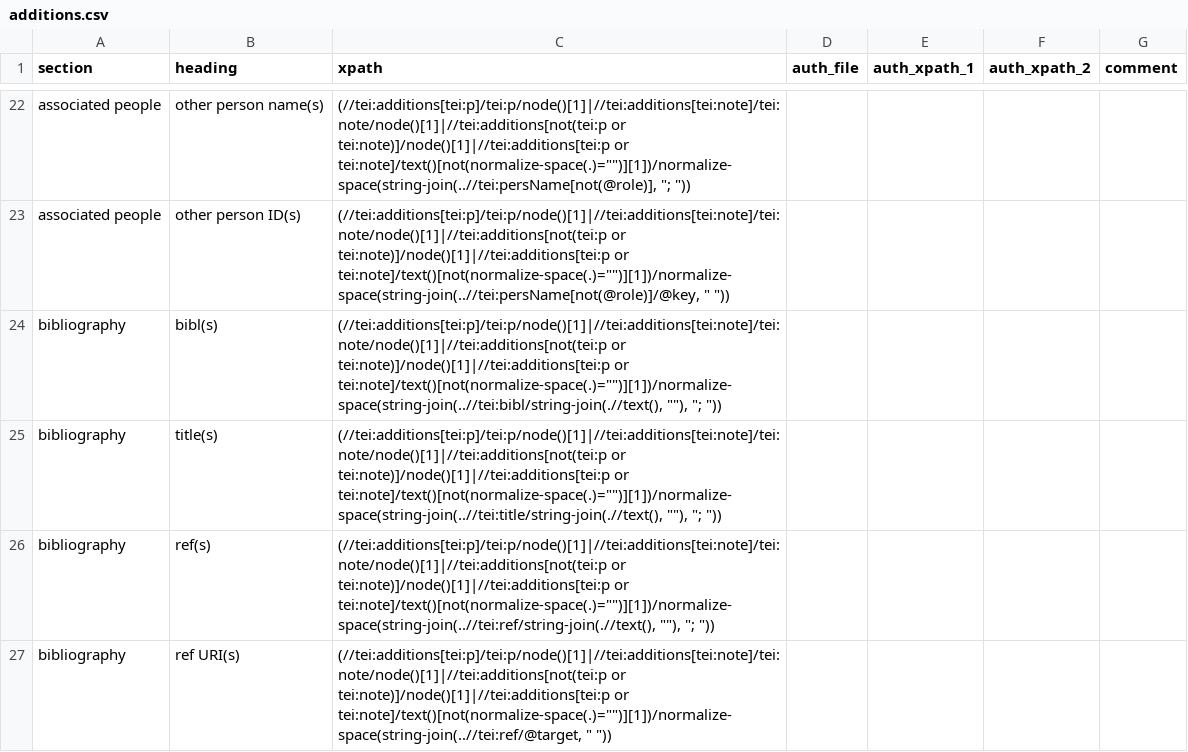
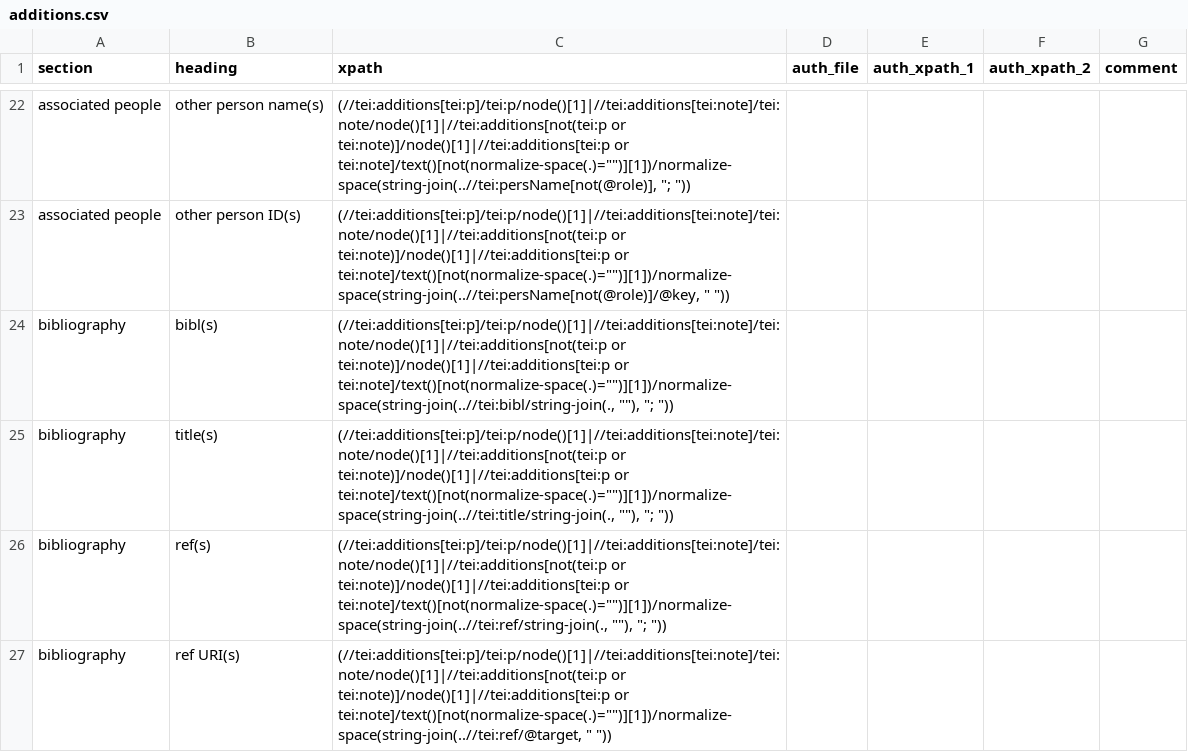
Before and after one commit to dowsmiller/cambridge-mss-tabular-data, a CSV file: sdm_code/config/additions.csv, drawn as a sheet; only a part is shown, gaps mark what is left out.

```diff
--- a/sdm_code/config/additions.csv
+++ b/sdm_code/config/additions.csv
@@ -23,5 +23,5 @@ associated people,other person name(s),"(//tei:additions[tei:p]/tei:p/node()[1]|
 associated people,other person ID(s),"(//tei:additions[tei:p]/tei:p/node()[1]|//tei:additions[tei:note]/tei:note/node()[1]|//tei:additions[not(tei:p or tei:note)]/node()[1]|//tei:additions[tei:p or tei:note]/text()[not(normalize-space(.)="""")][1])/normalize-space(string-join(..//tei:persName[not(@role)]/@key, "" ""))",,,,
-bibliography,bibl(s),"(//tei:additions[tei:p]/tei:p/node()[1]|//tei:additions[tei:note]/tei:note/node()[1]|//tei:additions[not(tei:p or tei:note)]/node()[1]|//tei:additions[tei:p or tei:note]/text()[not(normalize-space(.)="""")][1])/normalize-space(string-join(..//tei:bibl/string-join(.//text(), """"), ""; ""))",,,,
-bibliography,title(s),"(//tei:additions[tei:p]/tei:p/node()[1]|//tei:additions[tei:note]/tei:note/node()[1]|//tei:additions[not(tei:p or tei:note)]/node()[1]|//tei:additions[tei:p or tei:note]/text()[not(normalize-space(.)="""")][1])/normalize-space(string-join(..//tei:title/string-join(.//text(), """"), ""; ""))",,,,
-bibliography,ref(s),"(//tei:additions[tei:p]/tei:p/node()[1]|//tei:additions[tei:note]/tei:note/node()[1]|//tei:additions[not(tei:p or tei:note)]/node()[1]|//tei:additions[tei:p or tei:note]/text()[not(normalize-space(.)="""")][1])/normalize-space(string-join(..//tei:ref/string-join(.//text(), """"), ""; ""))",,,,
+bibliography,bibl(s),"(//tei:additions[tei:p]/tei:p/node()[1]|//tei:additions[tei:note]/tei:note/node()[1]|//tei:additions[not(tei:p or tei:note)]/node()[1]|//tei:additions[tei:p or tei:note]/text()[not(normalize-space(.)="""")][1])/normalize-space(string-join(..//tei:bibl/string-join(., """"), ""; ""))",,,,
+bibliography,title(s),"(//tei:additions[tei:p]/tei:p/node()[1]|//tei:additions[tei:note]/tei:note/node()[1]|//tei:additions[not(tei:p or tei:note)]/node()[1]|//tei:additions[tei:p or tei:note]/text()[not(normalize-space(.)="""")][1])/normalize-space(string-join(..//tei:title/string-join(., """"), ""; ""))",,,,
+bibliography,ref(s),"(//tei:additions[tei:p]/tei:p/node()[1]|//tei:additions[tei:note]/tei:note/node()[1]|//tei:additions[not(tei:p or tei:note)]/node()[1]|//tei:additions[tei:p or tei:note]/text()[not(normalize-space(.)="""")][1])/normalize-space(string-join(..//tei:ref/string-join(., """"), ""; ""))",,,,
 bibliography,ref URI(s),"(//tei:additions[tei:p]/tei:p/node()[1]|//tei:additions[tei:note]/tei:note/node()[1]|//tei:additions[not(tei:p or tei:note)]/node()[1]|//tei:additions[tei:p or tei:note]/text()[not(normalize-space(.)="""")][1])/normalize-space(string-join(..//tei:ref/@target, "" ""))",,,,
```
Also changed, not shown: sdm_code/config/binding.csv, sdm_code/config/decoration.csv, 6 other files.
